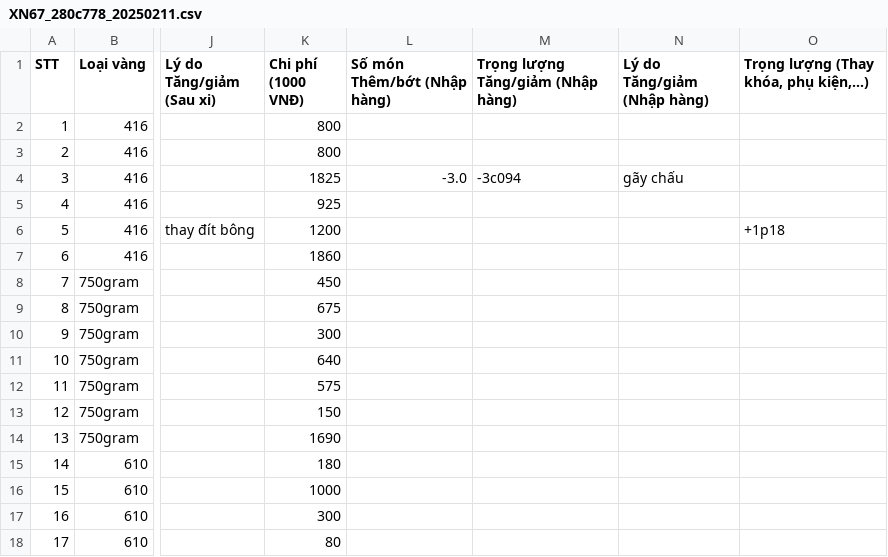
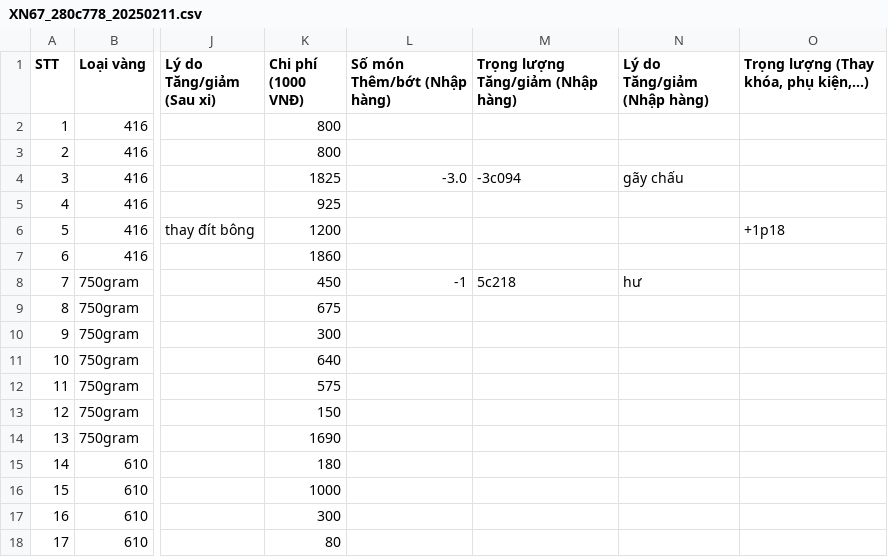
Before and after one commit to goldappversion3/HiepThanh_Data, a CSV file: source/data/page_XiNgoai/1/XN67_280c778_20250211.csv, drawn as a sheet; only a part is shown, gaps mark what is left out; the diff names each change by its address in the sheet, - before the commit and + after, or states it on an @@ line.

Commit message:
Update file

```diff
--- a/source/data/page_XiNgoai/1/XN67_280c778_20250211.csv
+++ b/source/data/page_XiNgoai/1/XN67_280c778_20250211.csv
-L8 (Số món Thêm/bớt (Nhập hàng)): (empty)
+L8 (Số món Thêm/bớt (Nhập hàng)): -1
-M8: (empty)
+M8: 5c218
-N8 (Lý do Tăng/giảm (Nhập hàng)): (empty)
+N8 (Lý do Tăng/giảm (Nhập hàng)): hư
```
